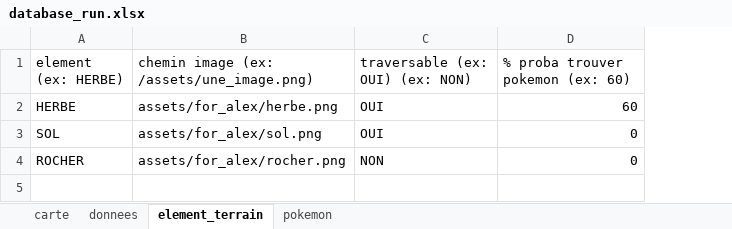
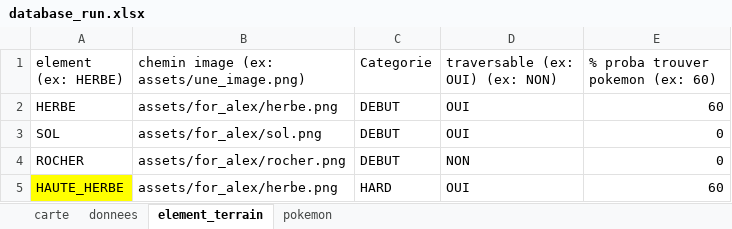
Before and after one commit to PierrickMonchoix/pacomon, an Excel workbook: assets/for_alex/database_run.xlsx, sheet element_terrain, drawn as a sheet; values as stored, in another font and other column widths than the file's, no borders; the diff names each change by its address in the sheet, - before the commit and + after, or states it on an @@ line.

```diff
--- a/assets/for_alex/database_run.xlsx (sheet element_terrain)
+++ b/assets/for_alex/database_run.xlsx (sheet element_terrain)
+column C (Categorie), rows 2-4: all DEBUT
-B1: chemin image (ex: /assets/une_image.png)
+B1: chemin image (ex: assets/une_image.png)
+row 5: HAUTE_HERBE | assets/for_alex/herbe.png | HARD | OUI | 60
```
Also changed, not shown: sheet pokemon, sheet carte, assets/for_tests/database_test.xlsx, 19 other files.
